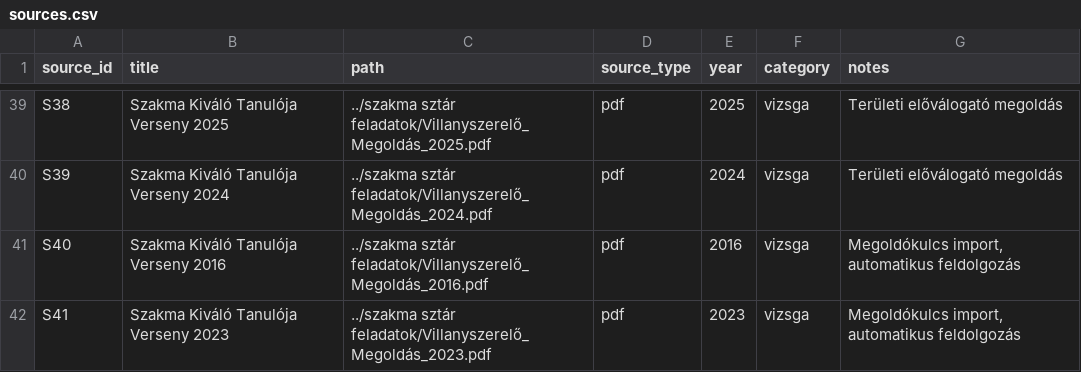
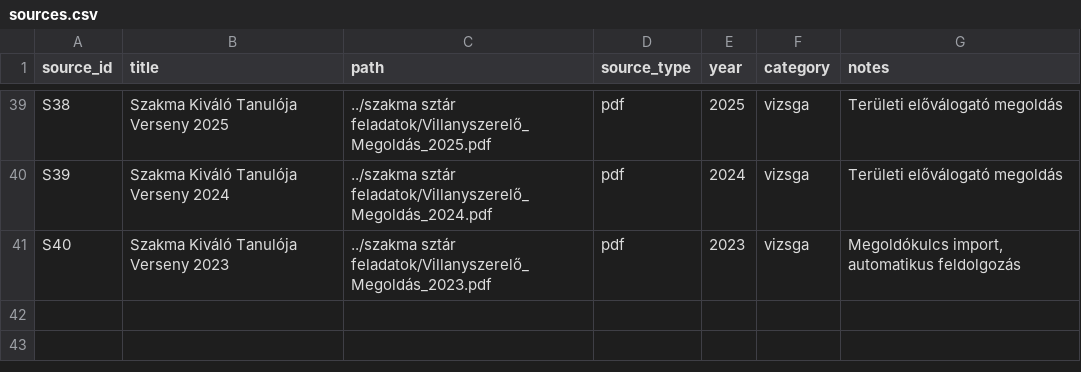
Before and after one commit to pm3gy/villanyszerelo-interaktiv-vizsga-gyakorlo, a CSV file: kerdesbank/sources.csv, drawn as a sheet; only a part is shown, gaps mark what is left out.

```diff
--- a/kerdesbank/sources.csv
+++ b/kerdesbank/sources.csv
@@ -40,3 +40,2 @@ S38;Szakma Kiváló Tanulója Verseny 2025;../szakma sztár feladatok/Villanysze
 S39;Szakma Kiváló Tanulója Verseny 2024;../szakma sztár feladatok/Villanyszerelő_Megoldás_2024.pdf;pdf;2024;vizsga;Területi előválogató megoldás
-S40;Szakma Kiváló Tanulója Verseny 2016;../szakma sztár feladatok/Villanyszerelő_Megoldás_2016.pdf;pdf;2016;vizsga;Megoldókulcs import, automatikus feldolgozás
-S41;Szakma Kiváló Tanulója Verseny 2023;../szakma sztár feladatok/Villanyszerelő_Megoldás_2023.pdf;pdf;2023;vizsga;Megoldókulcs import, automatikus feldolgozás
+S40;Szakma Kiváló Tanulója Verseny 2023;../szakma sztár feladatok/Villanyszerelő_Megoldás_2023.pdf;pdf;2023;vizsga;Megoldókulcs import, automatikus feldolgozás
```
Also changed, not shown: kerdesbank/assets.csv, 5 other files.
